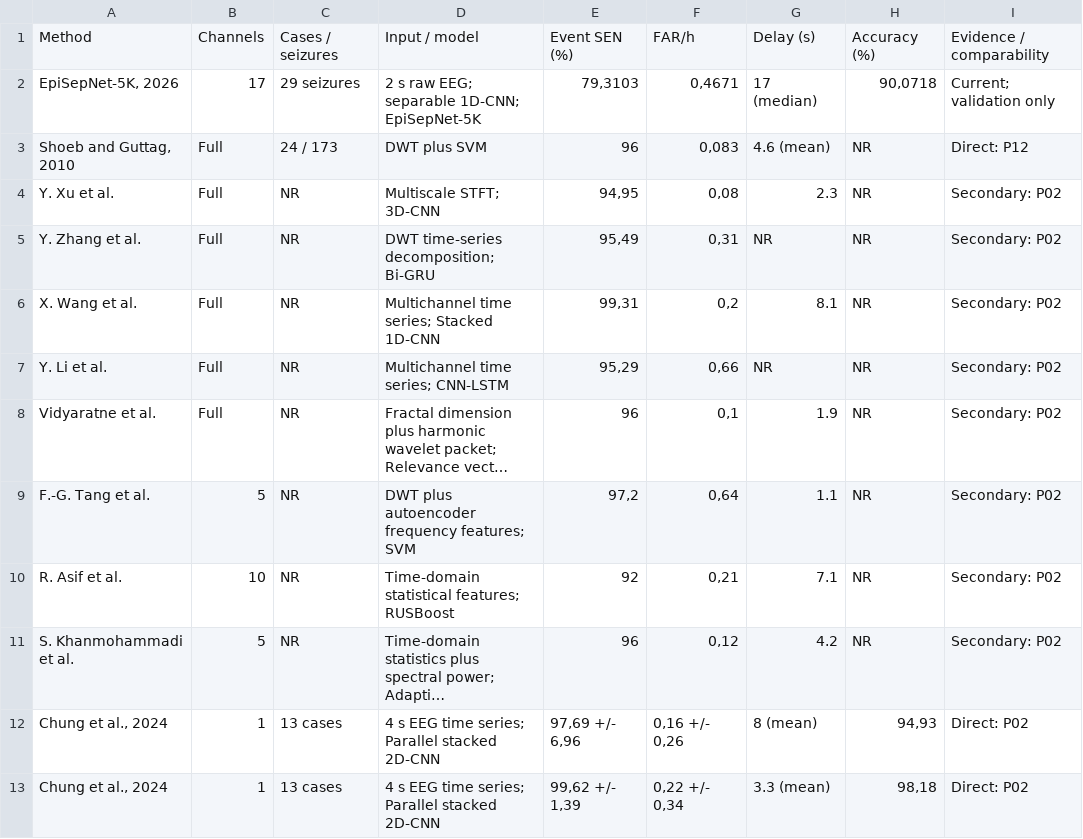
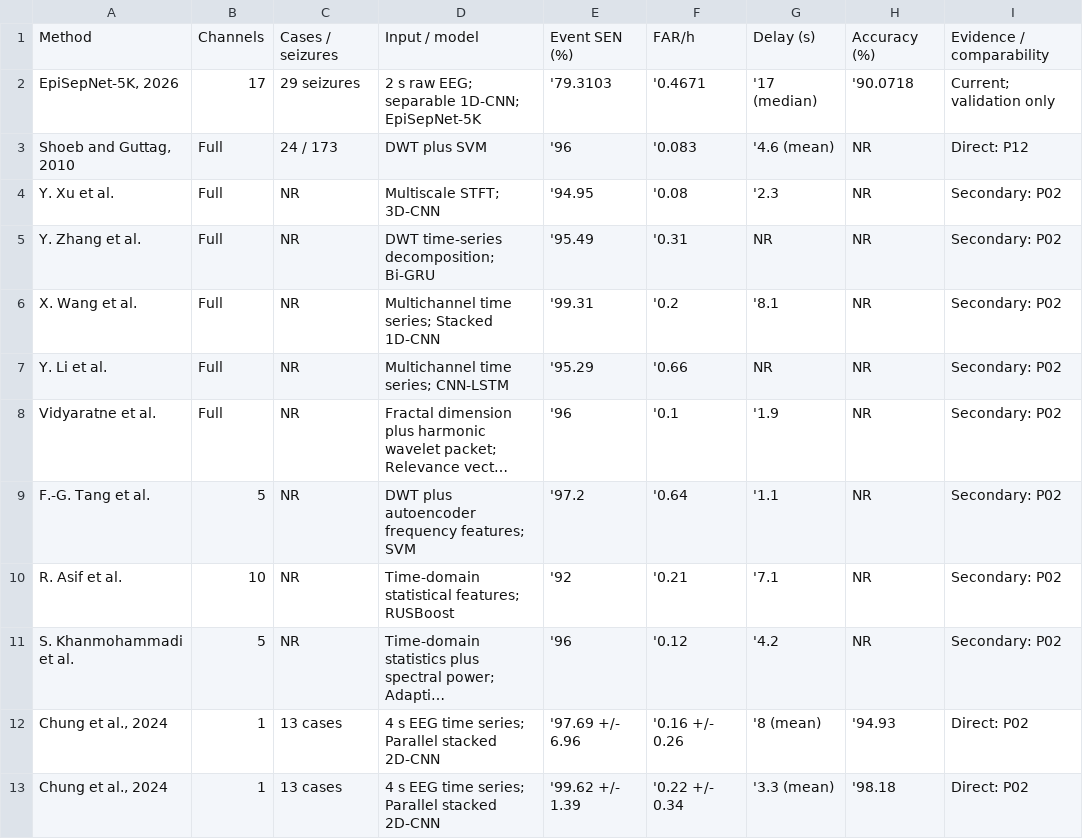
Before and after one commit to Manhzzax/1D-CNN-Accelerator-for-EEG_Detection, a CSV file: AI_train_model/benchmarks/chbmit_continuous_detection_benchmark.csv, drawn as a sheet; only a part is shown; long unchanged cells end in …; the diff names each change by its address in the sheet, - before the commit and + after, or states it on an @@ line.

```diff
--- a/AI_train_model/benchmarks/chbmit_continuous_detection_benchmark.csv
+++ b/AI_train_model/benchmarks/chbmit_continuous_detection_benchmark.csv
-E2: 79,3103
+E2: '79.3103
-F2: 0,4671
+F2: '0.4671
-G2: 17 (median)
+G2: '17 (median)
-H2: 90,0718
+H2: '90.0718
-E3: 96
+E3: '96
-F3: 0,083
+F3: '0.083
-G3: 4.6 (mean)
+G3: '4.6 (mean)
-E4: 94,95
+E4: '94.95
-F4: 0,08
+F4: '0.08
-G4: 2.3
+G4: '2.3
-E5: 95,49
+E5: '95.49
-F5: 0,31
+F5: '0.31
-E6: 99,31
+E6: '99.31
-F6: 0,2
+F6: '0.2
-G6: 8.1
+G6: '8.1
-E7: 95,29
+E7: '95.29
-F7: 0,66
+F7: '0.66
-E8: 96
+E8: '96
-F8: 0,1
+F8: '0.1
-G8: 1.9
+G8: '1.9
-E9: 97,2
+E9: '97.2
-F9: 0,64
+F9: '0.64
-G9: 1.1
+G9: '1.1
-E10: 92
+E10: '92
-F10: 0,21
+F10: '0.21
-G10: 7.1
+G10: '7.1
-E11: 96
+E11: '96
-F11: 0,12
+F11: '0.12
-G11: 4.2
+G11: '4.2
-E12: 97,69 +/- 6,96
+E12: '97.69 +/- 6.96
-F12: 0,16 +/- 0,26
+F12: '0.16 +/- 0.26
-G12: 8 (mean)
+G12: '8 (mean)
-H12: 94,93
+H12: '94.93
-E13: 99,62 +/- 1,39
+E13: '99.62 +/- 1.39
-F13: 0,22 +/- 0,34
+F13: '0.22 +/- 0.34
-G13: 3.3 (mean)
+G13: '3.3 (mean)
-H13: 98,18
+H13: '98.18
```
Also changed, not shown: AI_train_model/benchmarks/chbmit_window_hardware_benchmark.csv, 20 other files.
